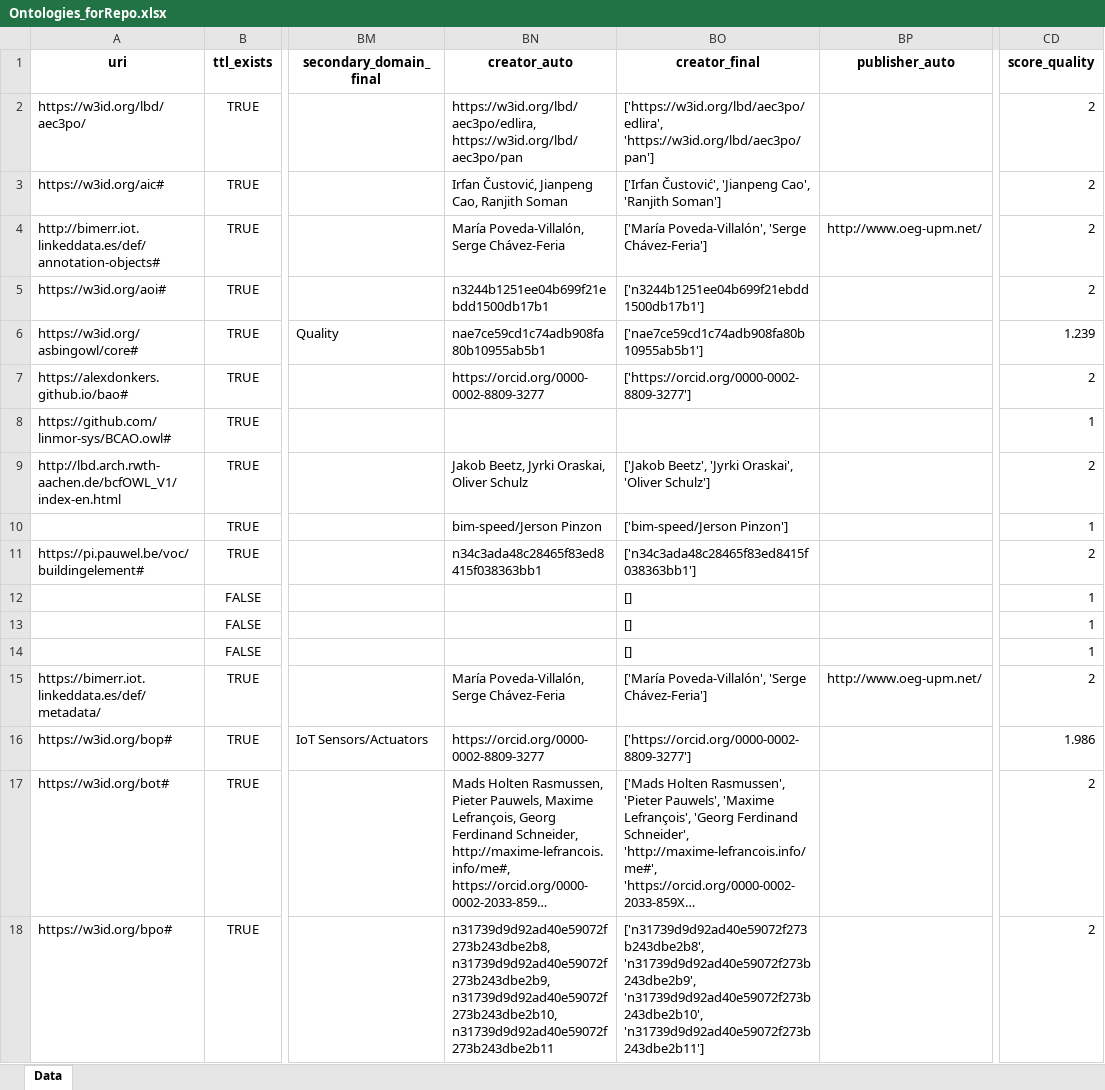
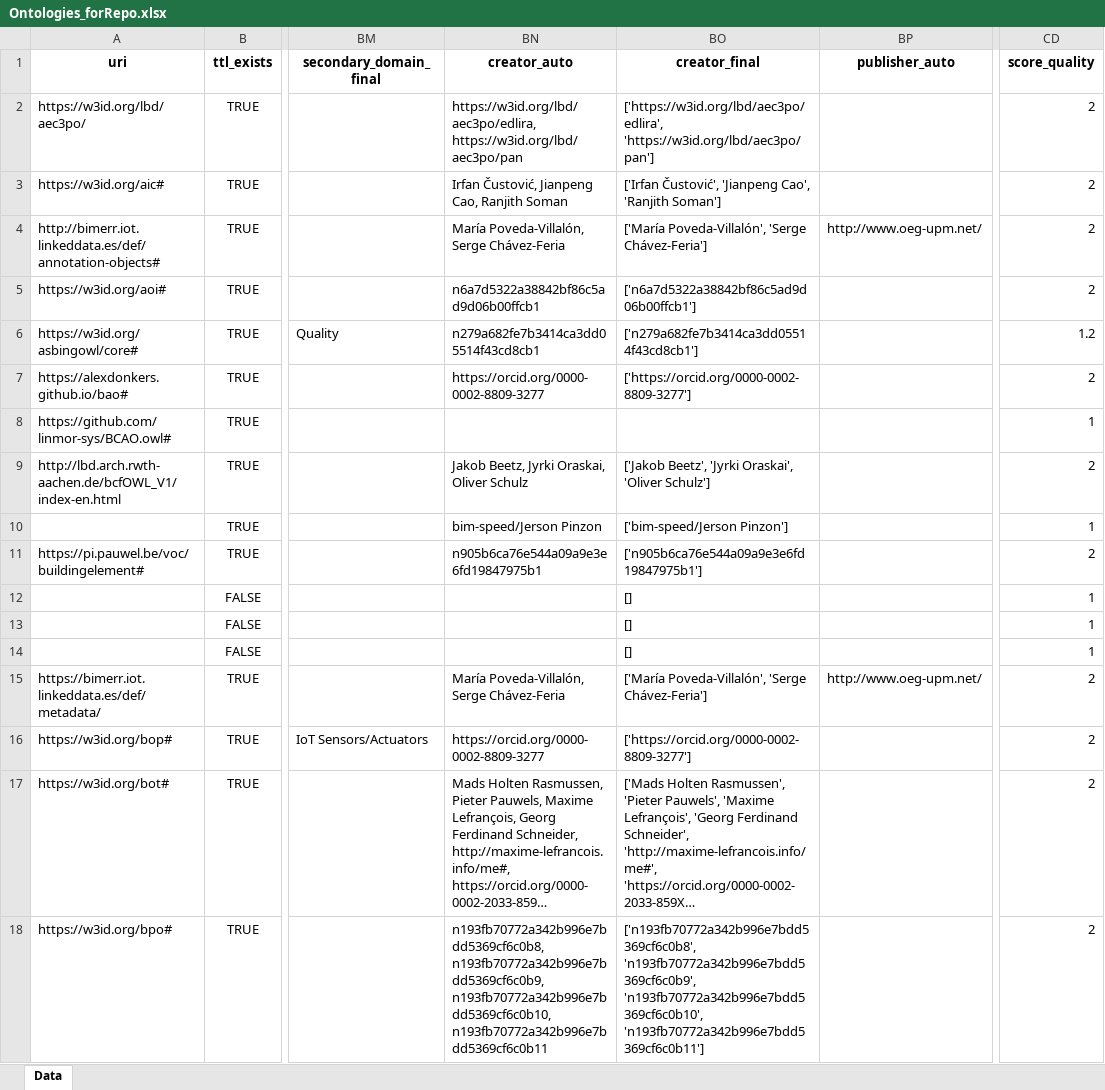
Before and after one commit to CyberbuildLab/BE-OLS, an Excel workbook: data/Ontologies_forRepo.xlsx, sheet Data, drawn as a sheet; only a part is shown, gaps mark what is left out; long unchanged cells end in …; values as stored, in another font and other column widths than the file's, no borders; the diff covers the shown part only; the diff names each change by its address in the sheet, - before the commit and + after, or states it on an @@ line.

Commit message:
Rounded the Quality score to 1 digit after period

```diff
--- a/data/Ontologies_forRepo.xlsx (sheet Data)
+++ b/data/Ontologies_forRepo.xlsx (sheet Data)
-BN5 (creator_auto): n3244b1251ee04b699f21ebdd1500db17b1
+BN5 (creator_auto): n6a7d5322a38842bf86c5ad9d06b00ffcb1
-BO5 (creator_final): ['n3244b1251ee04b699f21ebdd1500db17b1']
+BO5 (creator_final): ['n6a7d5322a38842bf86c5ad9d06b00ffcb1']
-BN6 (creator_auto): nae7ce59cd1c74adb908fa80b10955ab5b1
+BN6 (creator_auto): n279a682fe7b3414ca3dd05514f43cd8cb1
-BO6 (creator_final): ['nae7ce59cd1c74adb908fa80b10955ab5b1']
+BO6 (creator_final): ['n279a682fe7b3414ca3dd05514f43cd8cb1']
-CD6 (score_quality): 1.239
+CD6 (score_quality): 1.2
-BN11 (creator_auto): n34c3ada48c28465f83ed8415f038363bb1
+BN11 (creator_auto): n905b6ca76e544a09a9e3e6fd19847975b1
-BO11 (creator_final): ['n34c3ada48c28465f83ed8415f038363bb1']
+BO11 (creator_final): ['n905b6ca76e544a09a9e3e6fd19847975b1']
-CD16 (score_quality): 1.986
+CD16 (score_quality): 2
-BN18 (creator_auto): n31739d9d92ad40e59072f273b243dbe2b8, n31739d9d92ad40e59072f273b243dbe2b9, n31739d9d92ad40e59072f273b243dbe2b10, n31739d9d92ad40e59072f273b243dbe2b11
+BN18 (creator_auto): n193fb70772a342b996e7bdd5369cf6c0b8, n193fb70772a342b996e7bdd5369cf6c0b9, n193fb70772a342b996e7bdd5369cf6c0b10, n193fb70772a342b996e7bdd5369cf6c0b11
-BO18 (creator_final): ['n31739d9d92ad40e59072f273b243dbe2b8', 'n31739d9d92ad40e59072f273b243dbe2b9', 'n31739d9d92ad40e59072f273b243dbe2b10', 'n31739d9d92ad40e59072f273b243dbe2b11']
+BO18 (creator_final): ['n193fb70772a342b996e7bdd5369cf6c0b8', 'n193fb70772a342b996e7bdd5369cf6c0b9', 'n193fb70772a342b996e7bdd5369cf6c0b10', 'n193fb70772a342b996e7bdd5369cf6c0b11']
```
Also changed, not shown: 83 edited cells elsewhere in this sheet, 1 other file.
